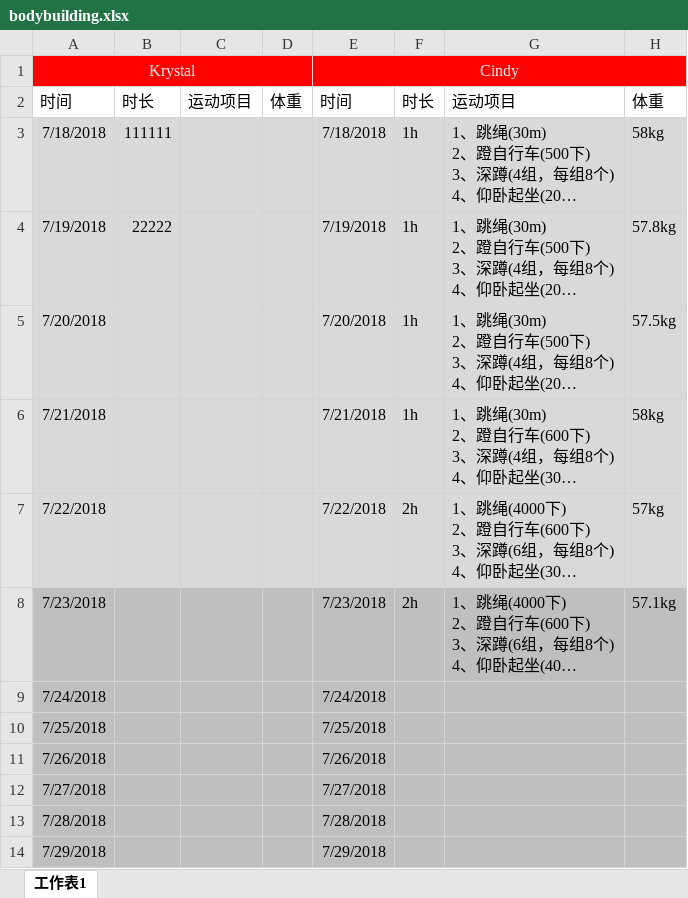
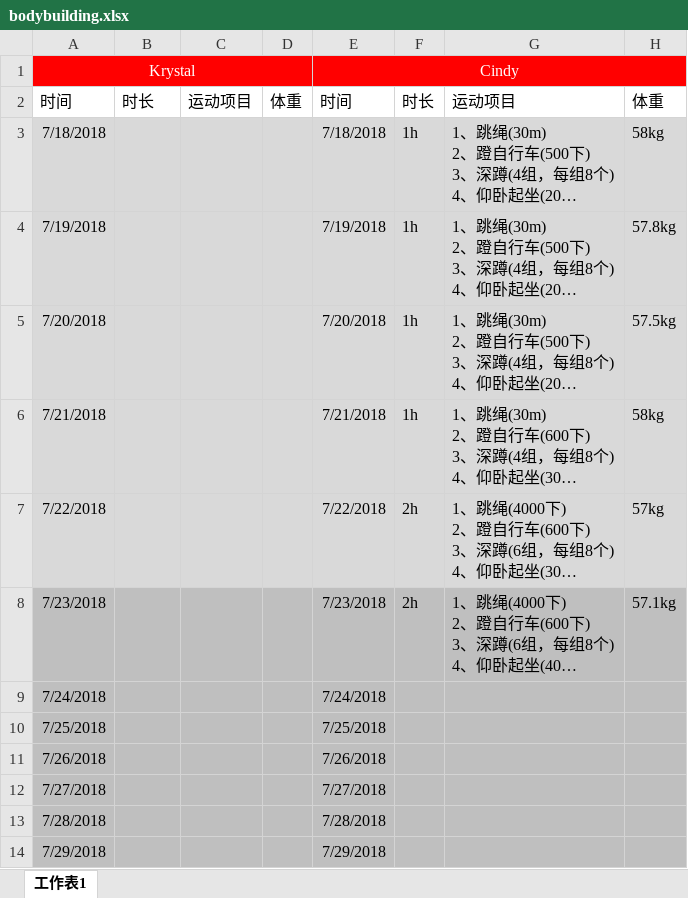
Before and after one commit to Cindy-xiaoya/Bodybuilding, an Excel workbook: bodybuilding/bodybuilding.xlsx, sheet 工作表1, drawn as a sheet; long unchanged cells end in …; values as stored, in another font and other column widths than the file's, no borders; the diff names each change by its address in the sheet, - before the commit and + after, or states it on an @@ line.

Commit message:
test 3

```diff
--- a/bodybuilding/bodybuilding.xlsx (sheet 工作表1)
+++ b/bodybuilding/bodybuilding.xlsx (sheet 工作表1)
-B3: 111111
+B3: (empty)
-B4: 22222
+B4: (empty)
```
